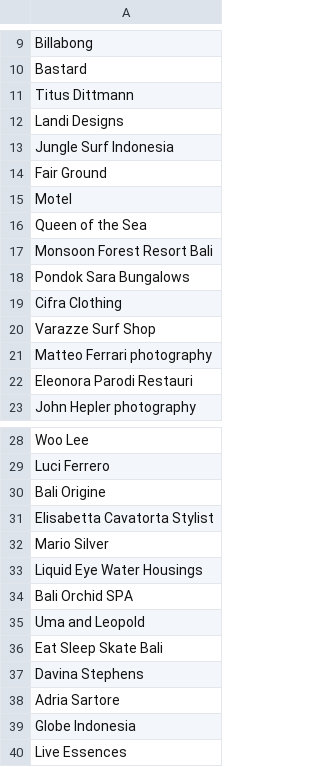
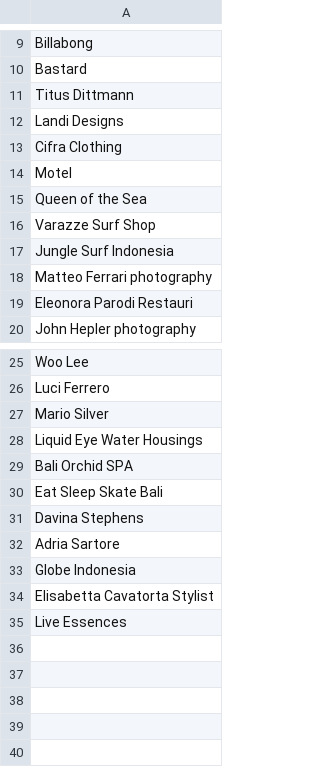
Before and after one commit to toybreaker/rokma, a CSV file: _data/clients.csv, drawn as a sheet; only a part is shown, gaps mark what is left out.

```diff
--- a/_data/clients.csv
+++ b/_data/clients.csv
@@ -12,10 +12,7 @@ Titus Dittmann
 Landi Designs
-Jungle Surf Indonesia
-Fair Ground
+Cifra Clothing
 Motel
 Queen of the Sea
-Monsoon Forest Resort Bali
-Pondok Sara Bungalows
-Cifra Clothing
 Varazze Surf Shop
+Jungle Surf Indonesia
 Matteo Ferrari photography
@@ -29,4 +26,2 @@ Woo Lee
 Luci Ferrero
-Bali Origine
-Elisabetta Cavatorta Stylist
 Mario Silver
@@ -34,3 +29,2 @@ Liquid Eye Water Housings
 Bali Orchid SPA
-Uma and Leopold
 Eat Sleep Skate Bali
@@ -39,2 +33,3 @@ Adria Sartore
 Globe Indonesia
+Elisabetta Cavatorta Stylist
 Live Essences
```
Also changed, not shown: 5 other files.
